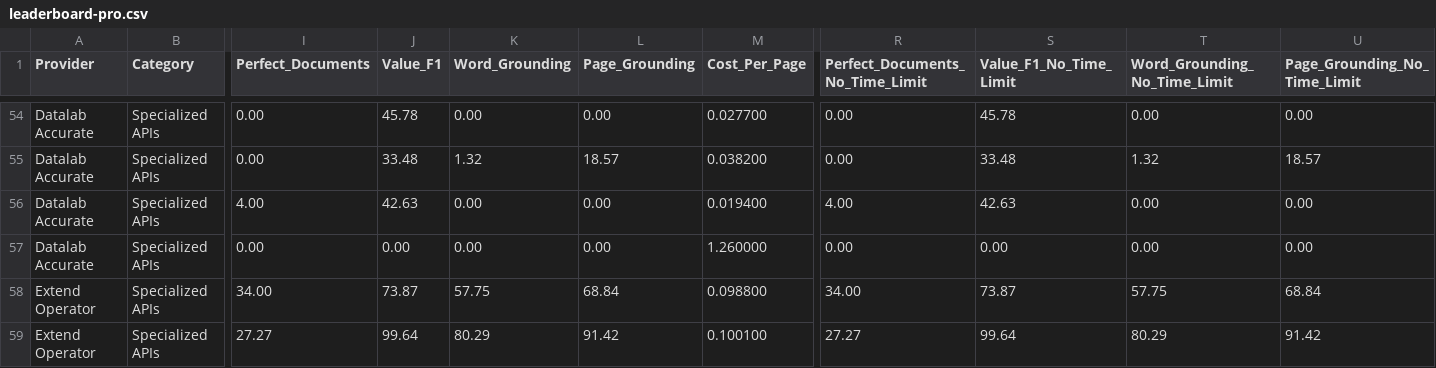
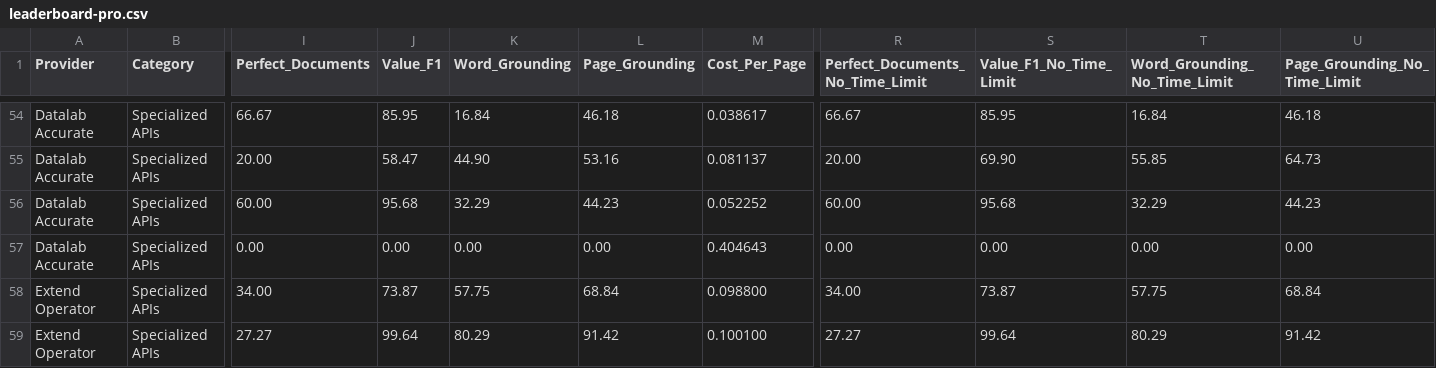
Before and after one commit to run-llama/ExtractBench, a CSV file: leaderboard-pro.csv, drawn as a sheet; only a part is shown, gaps mark what is left out; the diff covers the shown part only; the diff names each change by its address in the sheet, - before the commit and + after, or states it on an @@ line.

```diff
--- a/leaderboard-pro.csv
+++ b/leaderboard-pro.csv
-I54 (Perfect_Documents): 0.00
+I54 (Perfect_Documents): 66.67
-J54 (Value_F1): 45.78
+J54 (Value_F1): 85.95
-K54 (Word_Grounding): 0.00
+K54 (Word_Grounding): 16.84
-L54 (Page_Grounding): 0.00
+L54 (Page_Grounding): 46.18
-M54 (Cost_Per_Page): 0.027700
+M54 (Cost_Per_Page): 0.038617
-R54 (Perfect_Documents_No_Time_Limit): 0.00
+R54 (Perfect_Documents_No_Time_Limit): 66.67
-S54 (Value_F1_No_Time_Limit): 45.78
+S54 (Value_F1_No_Time_Limit): 85.95
-T54 (Word_Grounding_No_Time_Limit): 0.00
+T54 (Word_Grounding_No_Time_Limit): 16.84
-U54 (Page_Grounding_No_Time_Limit): 0.00
+U54 (Page_Grounding_No_Time_Limit): 46.18
-I55 (Perfect_Documents): 0.00
+I55 (Perfect_Documents): 20.00
-J55 (Value_F1): 33.48
+J55 (Value_F1): 58.47
-K55 (Word_Grounding): 1.32
+K55 (Word_Grounding): 44.90
-L55 (Page_Grounding): 18.57
+L55 (Page_Grounding): 53.16
-M55 (Cost_Per_Page): 0.038200
+M55 (Cost_Per_Page): 0.081137
-R55 (Perfect_Documents_No_Time_Limit): 0.00
+R55 (Perfect_Documents_No_Time_Limit): 20.00
-S55 (Value_F1_No_Time_Limit): 33.48
+S55 (Value_F1_No_Time_Limit): 69.90
-T55 (Word_Grounding_No_Time_Limit): 1.32
+T55 (Word_Grounding_No_Time_Limit): 55.85
-U55 (Page_Grounding_No_Time_Limit): 18.57
+U55 (Page_Grounding_No_Time_Limit): 64.73
-I56 (Perfect_Documents): 4.00
+I56 (Perfect_Documents): 60.00
-J56 (Value_F1): 42.63
+J56 (Value_F1): 95.68
-K56 (Word_Grounding): 0.00
+K56 (Word_Grounding): 32.29
-L56 (Page_Grounding): 0.00
+L56 (Page_Grounding): 44.23
-M56 (Cost_Per_Page): 0.019400
+M56 (Cost_Per_Page): 0.052252
-R56 (Perfect_Documents_No_Time_Limit): 4.00
+R56 (Perfect_Documents_No_Time_Limit): 60.00
-S56 (Value_F1_No_Time_Limit): 42.63
+S56 (Value_F1_No_Time_Limit): 95.68
-T56 (Word_Grounding_No_Time_Limit): 0.00
+T56 (Word_Grounding_No_Time_Limit): 32.29
-U56 (Page_Grounding_No_Time_Limit): 0.00
+U56 (Page_Grounding_No_Time_Limit): 44.23
-M57 (Cost_Per_Page): 1.260000
+M57 (Cost_Per_Page): 0.404643
```
Also changed, not shown: 27 edited cells elsewhere in this file, leaderboard.csv, 1 other file.
